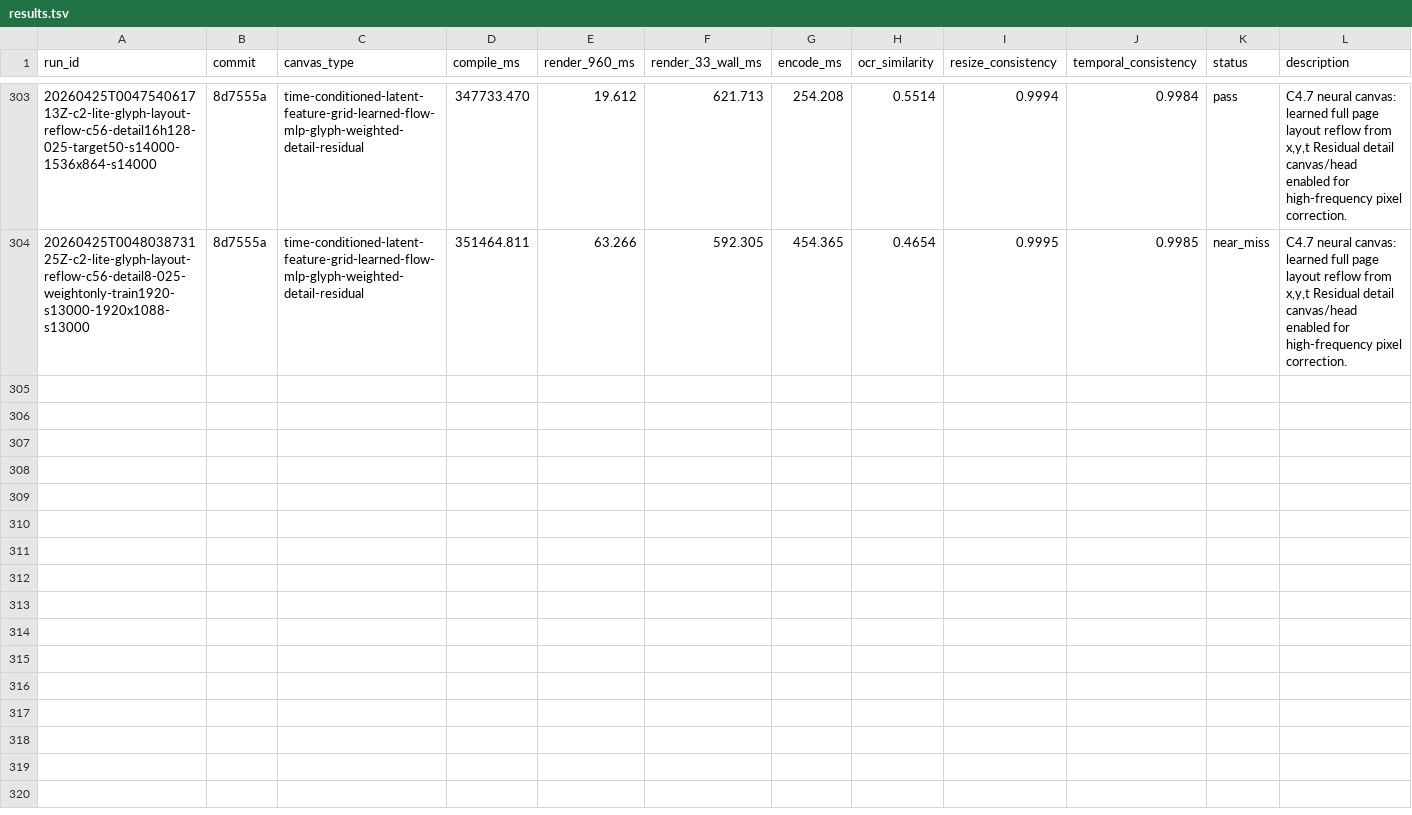
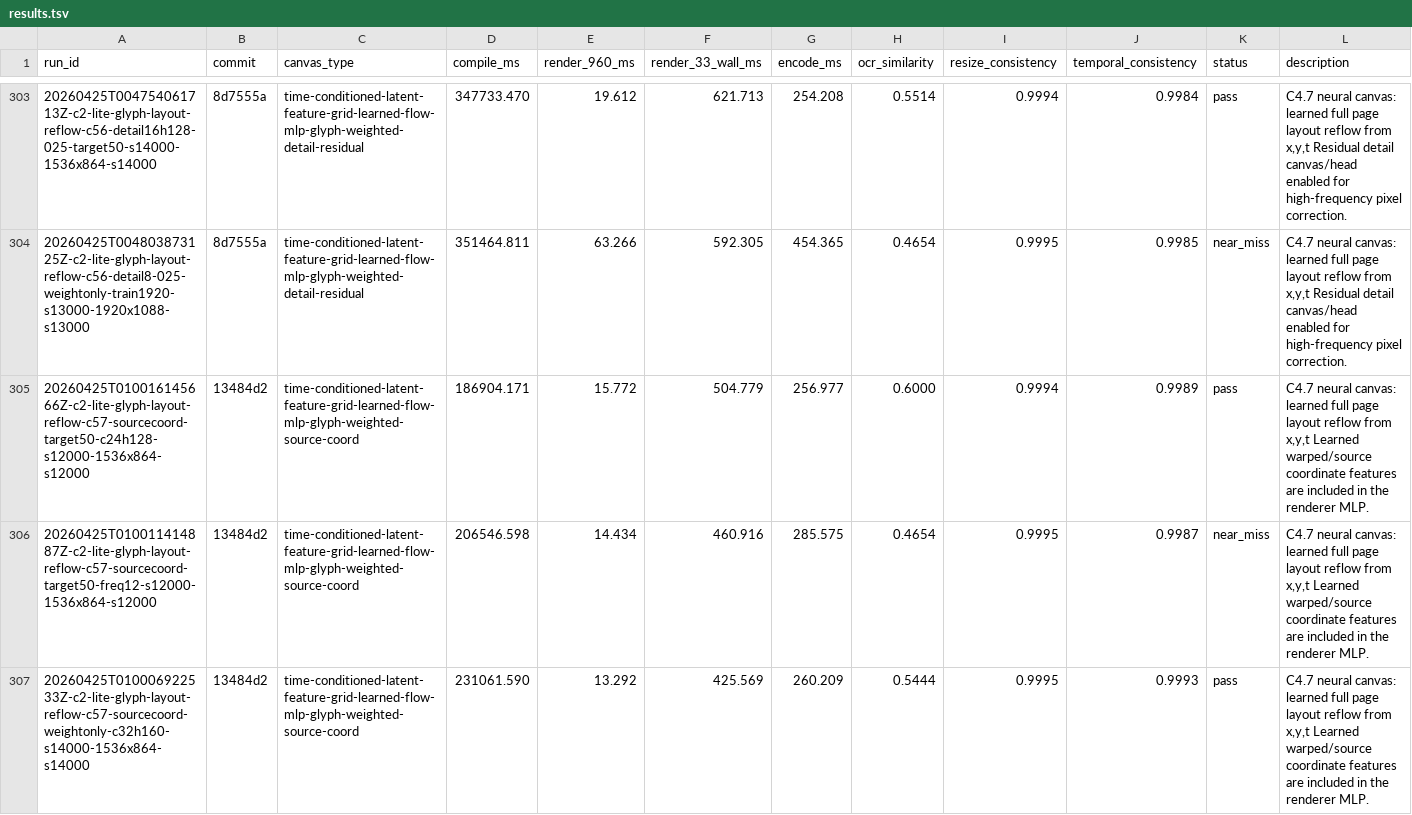
Before and after one commit to dennisonbertram/flipbook-research, a TSV file: docs/experiments/track-c/results.tsv, drawn as a sheet; only a part is shown, gaps mark what is left out; the diff covers the shown part only; the diff names each change by its address in the sheet, - before the commit and + after, or states it on an @@ line.

Commit message:
Update Track C results 2026-04-25 01:05 UTC

```diff
--- a/docs/experiments/track-c/results.tsv
+++ b/docs/experiments/track-c/results.tsv
+row 305: 20260425T010016145666Z-c2-lite-glyph-layout-reflow-c57-sourcecoord-target50-c24h128-s12000-1536x864-s12000 | 13484d2 | time-conditioned-latent-feature-grid-learned-flow-mlp-glyph-weighted-source-coord | 186904.171 | 15.772 | 504.779 | 256.977 | 0.6000 | 0.9994 | 0.9989 | pass | C4.7 neural canvas: learned full page layout reflow from x,y,t Learned warped/source coordinate features are included in the renderer MLP.
+row 306: 20260425T010011414887Z-c2-lite-glyph-layout-reflow-c57-sourcecoord-target50-freq12-s12000-1536x864-s12000 | 13484d2 | time-conditioned-latent-feature-grid-learned-flow-mlp-glyph-weighted-source-coord | 206546.598 | 14.434 | 460.916 | 285.575 | 0.4654 | 0.9995 | 0.9987 | near_miss | C4.7 neural canvas: learned full page layout reflow from x,y,t Learned warped/source coordinate features are included in the renderer MLP.
+row 307: 20260425T010006922533Z-c2-lite-glyph-layout-reflow-c57-sourcecoord-weightonly-c32h160-s14000-1536x864-s14000 | 13484d2 | time-conditioned-latent-feature-grid-learned-flow-mlp-glyph-weighted-source-coord | 231061.590 | 13.292 | 425.569 | 260.209 | 0.5444 | 0.9995 | 0.9993 | pass | C4.7 neural canvas: learned full page layout reflow from x,y,t Learned warped/source coordinate features are included in the renderer MLP.
```
Also changed, not shown: 6 added rows elsewhere in this file, docs/experiments/track-c/eval-results.tsv, 13 other files.
